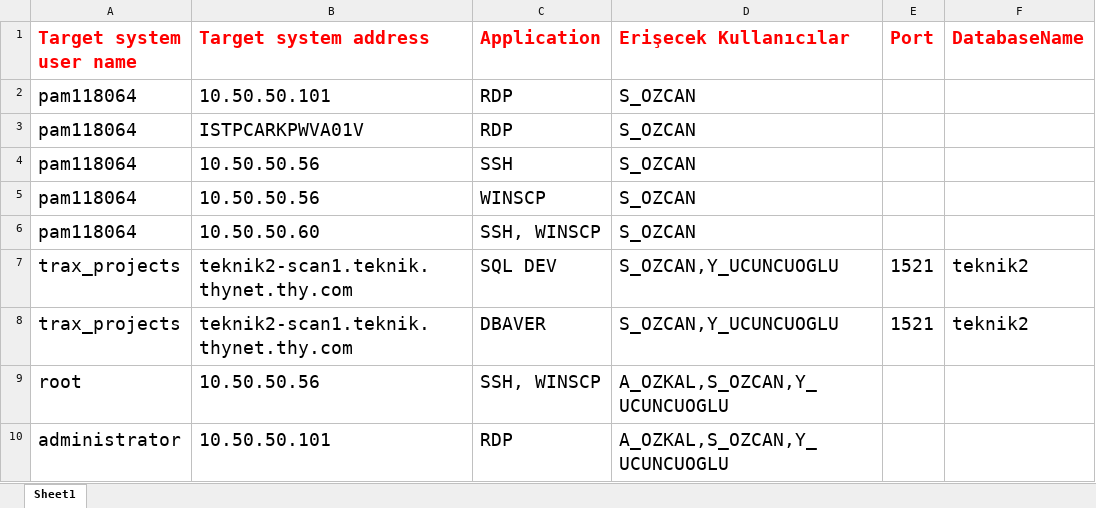
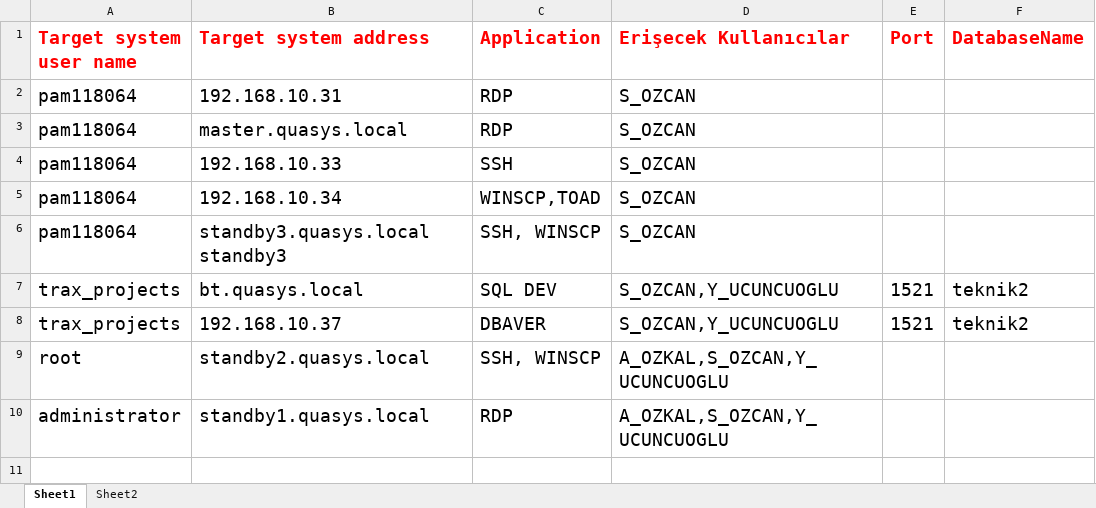
Before and after one commit to enespekdas/THY-OTOMASYON, an Excel workbook: excel/data.xlsx, sheet Sheet1, drawn as a sheet; values as stored, in another font and other column widths than the file's, no borders; the diff names each change by its address in the sheet, - before the commit and + after, or states it on an @@ line.

```diff
--- a/excel/data.xlsx (sheet Sheet1)
+++ b/excel/data.xlsx (sheet Sheet1)
+sheet tab: Sheet2
-B2 (Target system address): 10.50.50.101
+B2 (Target system address): 192.168.10.31
-B3 (Target system address): ISTPCARKPWVA01V
+B3 (Target system address): master.quasys.local
-B4 (Target system address): 10.50.50.56
+B4 (Target system address): 192.168.10.33
-B5 (Target system address): 10.50.50.56
+B5 (Target system address): 192.168.10.34
-C5 (Application): WINSCP
+C5 (Application): WINSCP,TOAD
-B6 (Target system address): 10.50.50.60
+B6 (Target system address): standby3.quasys.local standby3
-B7 (Target system address): teknik2-scan1.teknik.thynet.thy.com
+B7 (Target system address): bt.quasys.local
-B8 (Target system address): teknik2-scan1.teknik.thynet.thy.com
+B8 (Target system address): 192.168.10.37
-B9 (Target system address): 10.50.50.56
+B9 (Target system address): standby2.quasys.local
-B10 (Target system address): 10.50.50.101
+B10 (Target system address): standby1.quasys.local
```
Also changed, not shown: 26 other files.
